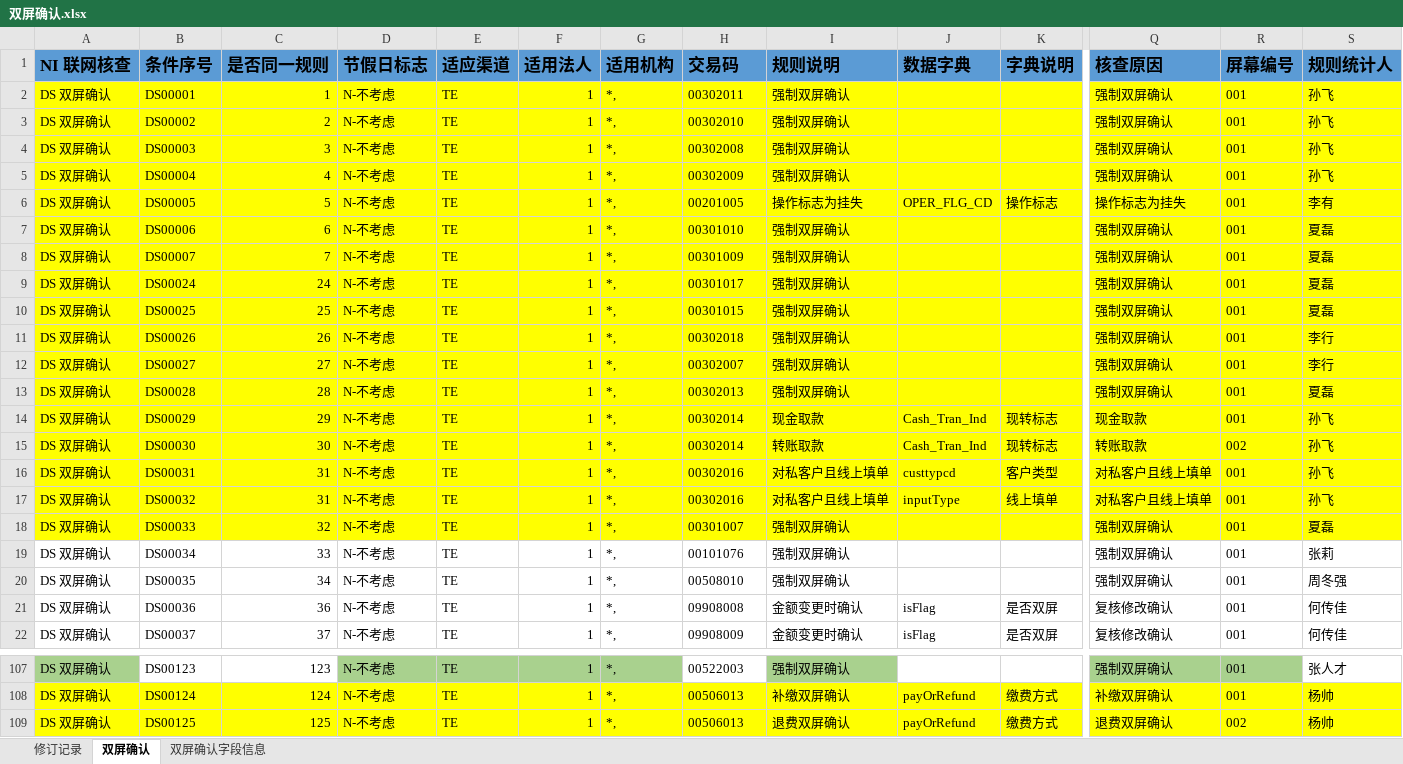
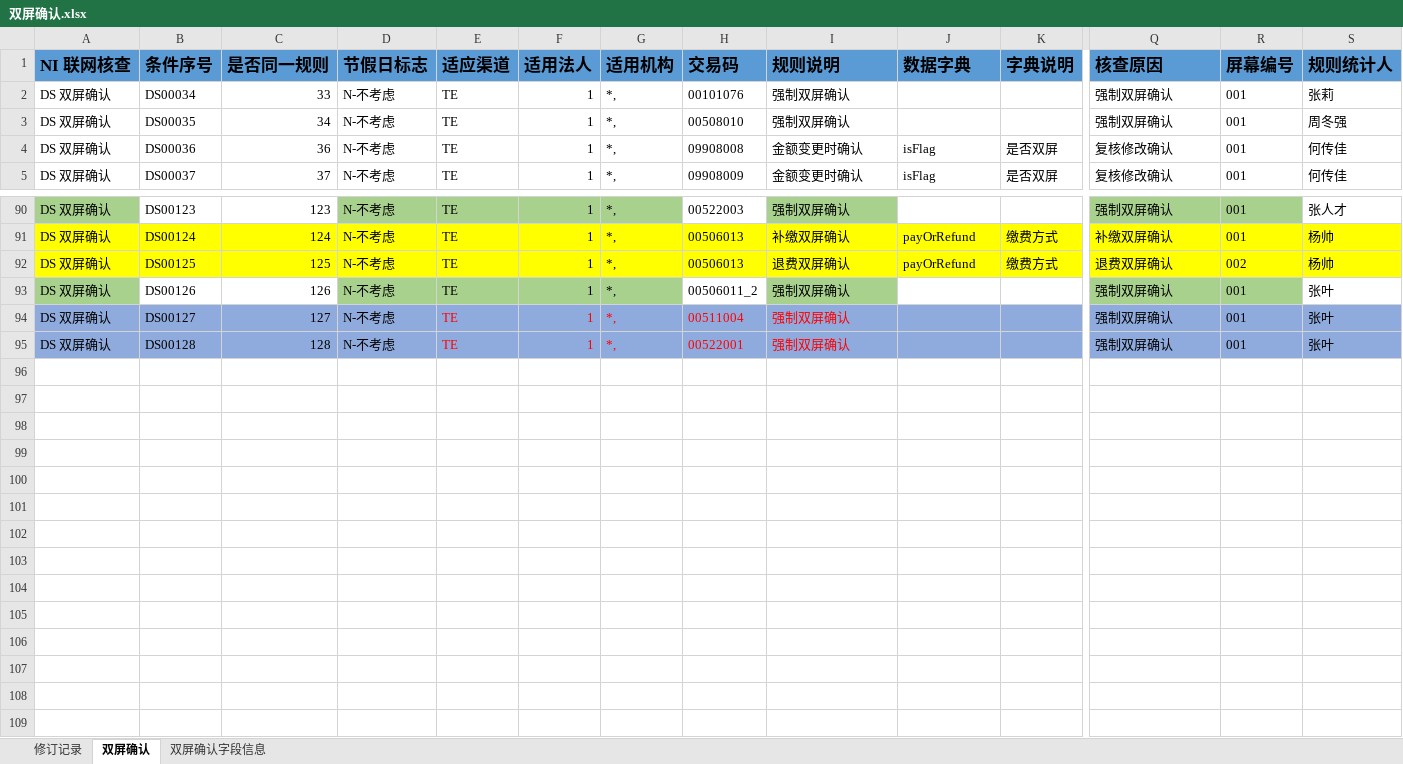
Before and after one commit to somebody2012/node-excel, an Excel workbook: src/doubleScreen/双屏确认.xlsx, sheet 双屏确认, drawn as a sheet; only a part is shown, gaps mark what is left out; values as stored, in another font and other column widths than the file's, no borders; removed rows and columns are numbered as before the commit, all else as after; rows hold the shown columns only; the diff names each change by its address in the sheet, - before the commit and + after, or states it on an @@ line.

```diff
--- a/src/doubleScreen/双屏确认.xlsx (sheet 双屏确认)
+++ b/src/doubleScreen/双屏确认.xlsx (sheet 双屏确认)
-row 2: DS 双屏确认 | DS00001 | 1 | N-不考虑 | TE | 1 | *, | 00302011 | 强制双屏确认 |  |  | 强制双屏确认 | 001 | 孙飞
-row 3: DS 双屏确认 | DS00002 | 2 | N-不考虑 | TE | 1 | *, | 00302010 | 强制双屏确认 |  |  | 强制双屏确认 | 001 | 孙飞
-row 4: DS 双屏确认 | DS00003 | 3 | N-不考虑 | TE | 1 | *, | 00302008 | 强制双屏确认 |  |  | 强制双屏确认 | 001 | 孙飞
-row 5: DS 双屏确认 | DS00004 | 4 | N-不考虑 | TE | 1 | *, | 00302009 | 强制双屏确认 |  |  | 强制双屏确认 | 001 | 孙飞
-row 6: DS 双屏确认 | DS00005 | 5 | N-不考虑 | TE | 1 | *, | 00201005 | 操作标志为挂失 | OPER_FLG_CD | 操作标志 | 操作标志为挂失 | 001 | 李有
-row 7: DS 双屏确认 | DS00006 | 6 | N-不考虑 | TE | 1 | *, | 00301010 | 强制双屏确认 |  |  | 强制双屏确认 | 001 | 夏磊
-row 8: DS 双屏确认 | DS00007 | 7 | N-不考虑 | TE | 1 | *, | 00301009 | 强制双屏确认 |  |  | 强制双屏确认 | 001 | 夏磊
-row 9: DS 双屏确认 | DS00024 | 24 | N-不考虑 | TE | 1 | *, | 00301017 | 强制双屏确认 |  |  | 强制双屏确认 | 001 | 夏磊
-row 10: DS 双屏确认 | DS00025 | 25 | N-不考虑 | TE | 1 | *, | 00301015 | 强制双屏确认 |  |  | 强制双屏确认 | 001 | 夏磊
-row 11: DS 双屏确认 | DS00026 | 26 | N-不考虑 | TE | 1 | *, | 00302018 | 强制双屏确认 |  |  | 强制双屏确认 | 001 | 李行
-row 12: DS 双屏确认 | DS00027 | 27 | N-不考虑 | TE | 1 | *, | 00302007 | 强制双屏确认 |  |  | 强制双屏确认 | 001 | 李行
-row 13: DS 双屏确认 | DS00028 | 28 | N-不考虑 | TE | 1 | *, | 00302013 | 强制双屏确认 |  |  | 强制双屏确认 | 001 | 夏磊
-row 14: DS 双屏确认 | DS00029 | 29 | N-不考虑 | TE | 1 | *, | 00302014 | 现金取款 | Cash_Tran_Ind | 现转标志 | 现金取款 | 001 | 孙飞
-row 15: DS 双屏确认 | DS00030 | 30 | N-不考虑 | TE | 1 | *, | 00302014 | 转账取款 | Cash_Tran_Ind | 现转标志 | 转账取款 | 002 | 孙飞
-row 16: DS 双屏确认 | DS00031 | 31 | N-不考虑 | TE | 1 | *, | 00302016 | 对私客户且线上填单 | custtypcd | 客户类型 | 对私客户且线上填单 | 001 | 孙飞
-row 17: DS 双屏确认 | DS00032 | 31 | N-不考虑 | TE | 1 | *, | 00302016 | 对私客户且线上填单 | inputType | 线上填单 | 对私客户且线上填单 | 001 | 孙飞
-row 18: DS 双屏确认 | DS00033 | 32 | N-不考虑 | TE | 1 | *, | 00301007 | 强制双屏确认 |  |  | 强制双屏确认 | 001 | 夏磊
+row 93: DS 双屏确认 | DS00126 | 126 | N-不考虑 | TE | 1 | *, | 00506011_2 | 强制双屏确认 |  |  | 强制双屏确认 | 001 | 张叶
+row 94: DS 双屏确认 | DS00127 | 127 | N-不考虑 | TE | 1 | *, | 00511004 | 强制双屏确认 |  |  | 强制双屏确认 | 001 | 张叶
+row 95: DS 双屏确认 | DS00128 | 128 | N-不考虑 | TE | 1 | *, | 00522001 | 强制双屏确认 |  |  | 强制双屏确认 | 001 | 张叶
```
Also changed, not shown: sheet 双屏确认字段信息, hidden cells, src/customerInput/客户信息录入.xlsx, src/customerView/客户视图.xlsx, 3 other files.
